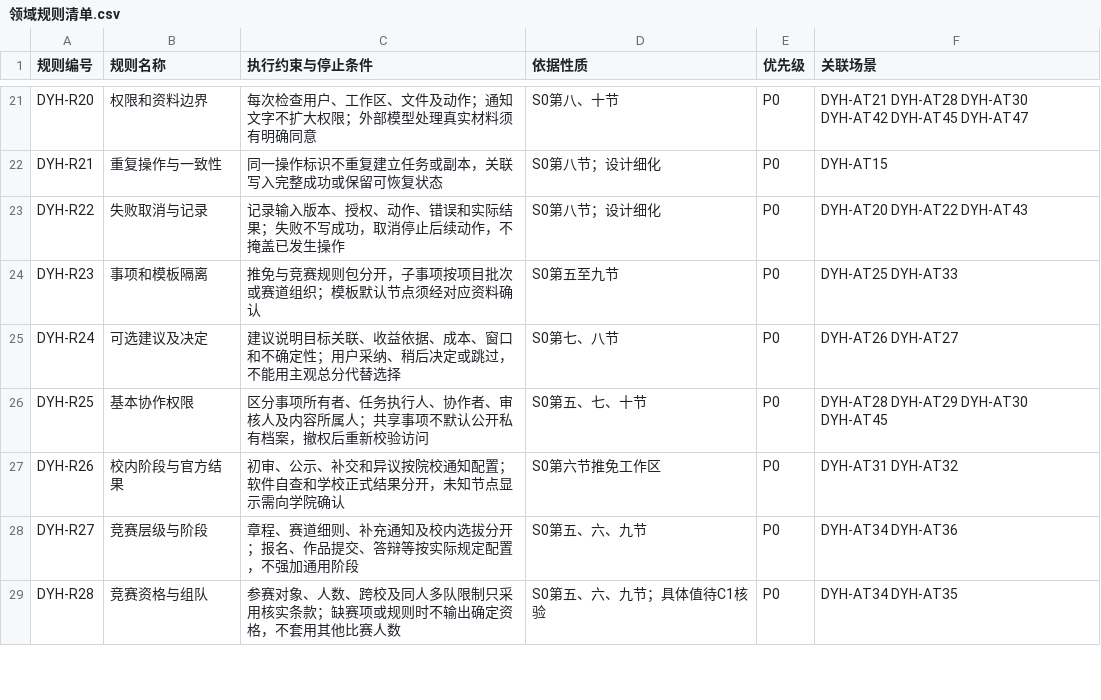
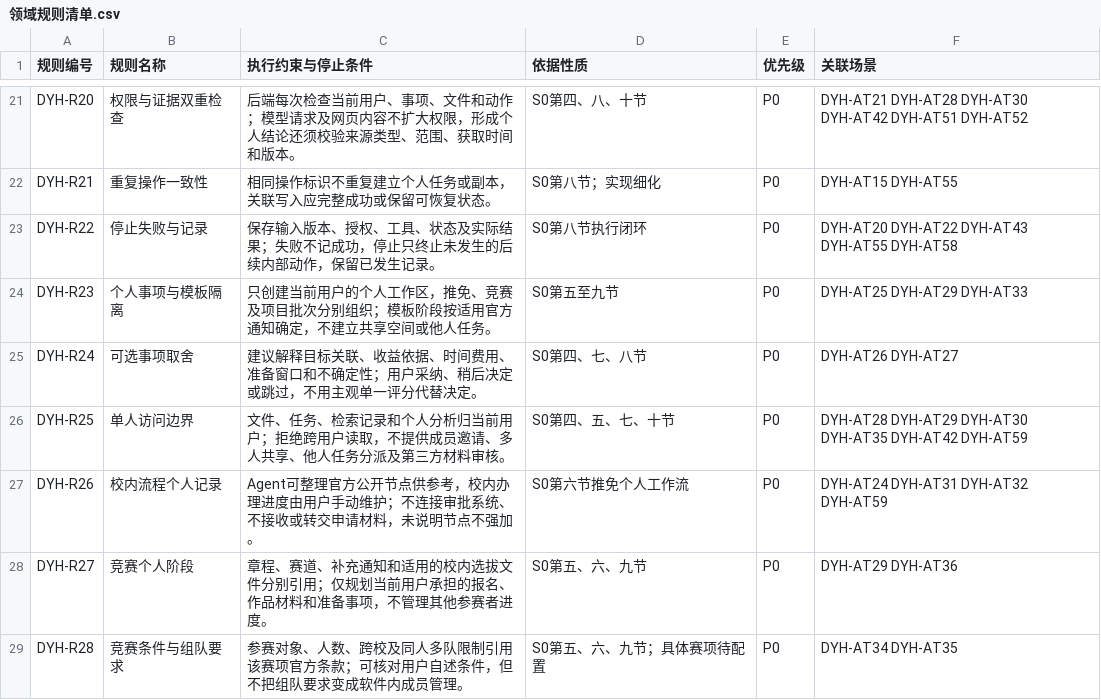
Before and after one commit to LotteryCamp/OfferPilot, a CSV file: docs/design/domain-rules/du-yuhe/领域规则清单.csv, drawn as a sheet; only a part is shown, gaps mark what is left out; the diff covers the shown part only; the diff names each change by its address in the sheet, - before the commit and + after, or states it on an @@ line.

```diff
--- a/docs/design/domain-rules/du-yuhe/领域规则清单.csv
+++ b/docs/design/domain-rules/du-yuhe/领域规则清单.csv
-B21 (规则名称): 权限和资料边界
+B21 (规则名称): 权限与证据双重检查
-C21 (执行约束与停止条件): 每次检查用户、工作区、文件及动作；通知文字不扩大权限；外部模型处理真实材料须有明确同意
+C21 (执行约束与停止条件): 后端每次检查当前用户、事项、文件和动作；模型请求及网页内容不扩大权限，形成个人结论还须校验来源类型、范围、获取时间和版本。
-D21 (依据性质): S0第八、十节
+D21 (依据性质): S0第四、八、十节
-F21 (关联场景): …DYH-AT30 DYH-AT42 DYH-AT45 DYH-AT47
+F21 (关联场景): …DYH-AT30 DYH-AT42 DYH-AT51 DYH-AT52
-B22 (规则名称): 重复操作与一致性
+B22 (规则名称): 重复操作一致性
-C22 (执行约束与停止条件): 同一操作标识不重复建立任务或副本，关联写入完整成功或保留可恢复状态
+C22 (执行约束与停止条件): 相同操作标识不重复建立个人任务或副本，关联写入应完整成功或保留可恢复状态。
-D22 (依据性质): S0第八节；设计细化
+D22 (依据性质): S0第八节；实现细化
-F22 (关联场景): DYH-AT15
+F22 (关联场景): DYH-AT15 DYH-AT55
-B23 (规则名称): 失败取消与记录
+B23 (规则名称): 停止失败与记录
-C23 (执行约束与停止条件): 记录输入版本、授权、动作、错误和实际结果；失败不写成功，取消停止后续动作，不掩盖已发生操作
+C23 (执行约束与停止条件): 保存输入版本、授权、工具、状态及实际结果；失败不记成功，停止只终止未发生的后续内部动作，保留已发生记录。
-D23 (依据性质): S0第八节；设计细化
+D23 (依据性质): S0第八节执行闭环
-F23 (关联场景): DYH-AT20 DYH-AT22 DYH-AT43
+F23 (关联场景): DYH-AT20 DYH-AT22 DYH-AT43 DYH-AT55 DYH-AT58
-B24 (规则名称): 事项和模板隔离
+B24 (规则名称): 个人事项与模板隔离
-C24 (执行约束与停止条件): 推免与竞赛规则包分开，子事项按项目批次或赛道组织；模板默认节点须经对应资料确认
+C24 (执行约束与停止条件): 只创建当前用户的个人工作区，推免、竞赛及项目批次分别组织；模板阶段按适用官方通知确定，不建立共享空间或他人任务。
-F24 (关联场景): DYH-AT25 DYH-AT33
+F24 (关联场景): DYH-AT25 DYH-AT29 DYH-AT33
-B25 (规则名称): 可选建议及决定
+B25 (规则名称): 可选事项取舍
-C25 (执行约束与停止条件): 建议说明目标关联、收益依据、成本、窗口和不确定性；用户采纳、稍后决定或跳过，不能用主观总分代替选择
+C25 (执行约束与停止条件): 建议解释目标关联、收益依据、时间费用、准备窗口和不确定性；用户采纳、稍后决定或跳过，不用主观单一评分代替决定。
-D25 (依据性质): S0第七、八节
+D25 (依据性质): S0第四、七、八节
-B26 (规则名称): 基本协作权限
+B26 (规则名称): 单人访问边界
-C26 (执行约束与停止条件): 区分事项所有者、任务执行人、协作者、审核人及内容所属人；共享事项不默认公开私有档案，撤权后重新校验访问
+C26 (执行约束与停止条件): 文件、任务、检索记录和个人分析归当前用户；拒绝跨用户读取，不提供成员邀请、多人共享、他人任务分派及第三方材料审核。
-D26 (依据性质): S0第五、七、十节
+D26 (依据性质): S0第四、五、七、十节
-F26 (关联场景): DYH-AT28 DYH-AT29 DYH-AT30 DYH-AT45
+F26 (关联场景): DYH-AT28 DYH-AT29 DYH-AT30 DYH-AT35 DYH-AT42 DYH-AT59
-B27 (规则名称): 校内阶段与官方结果
+B27 (规则名称): 校内流程个人记录
-C27 (执行约束与停止条件): 初审、公示、补交和异议按院校通知配置；软件自查和学校正式结果分开，未知节点显示需向学院确认
+C27 (执行约束与停止条件): Agent可整理官方公开节点供参考，校内办理进度由用户手动维护；不连接审批系统、不接收或转交申请材料，未说明节点不强加。
-D27 (依据性质): S0第六节推免工作区
+D27 (依据性质): S0第六节推免个人工作流
-F27 (关联场景): DYH-AT31 DYH-AT32
+F27 (关联场景): DYH-AT24 DYH-AT31 DYH-AT32 DYH-AT59
-B28 (规则名称): 竞赛层级与阶段
+B28 (规则名称): 竞赛个人阶段
-C28 (执行约束与停止条件): …程、赛道细则、补充通知及校内选拔分开；报名、作品提交、答辩等按实际规定配置，不强加通用阶段
+C28 (执行约束与停止条件): …程、赛道、补充通知和适用的校内选拔文件分别引用；仅规划当前用户承担的报名、作品材料和准备事项，不管理其他参赛者进度。
-F28 (关联场景): DYH-AT34 DYH-AT36
+F28 (关联场景): DYH-AT29 DYH-AT36
-B29 (规则名称): 竞赛资格与组队
+B29 (规则名称): 竞赛条件与组队要求
-C29 (执行约束与停止条件): …多队限制只采用核实条款；缺赛项或规则时不输出确定资格，不套用其他比赛人数
+C29 (执行约束与停止条件): …多队限制引用该赛项官方条款；可核对用户自述条件，但不把组队要求变成软件内成员管理。
-D29 (依据性质): S0第五、六、九节；具体值待C1核验
+D29 (依据性质): S0第五、六、九节；具体赛项待配置
```
Also changed, not shown: 5 added rows and 90 edited cells elsewhere in this file, docs/design/domain-rules/du-yuhe/策划稿对齐表.csv, docs/design/domain-rules/du-yuhe/资料依据索引.csv, 10 other files.
